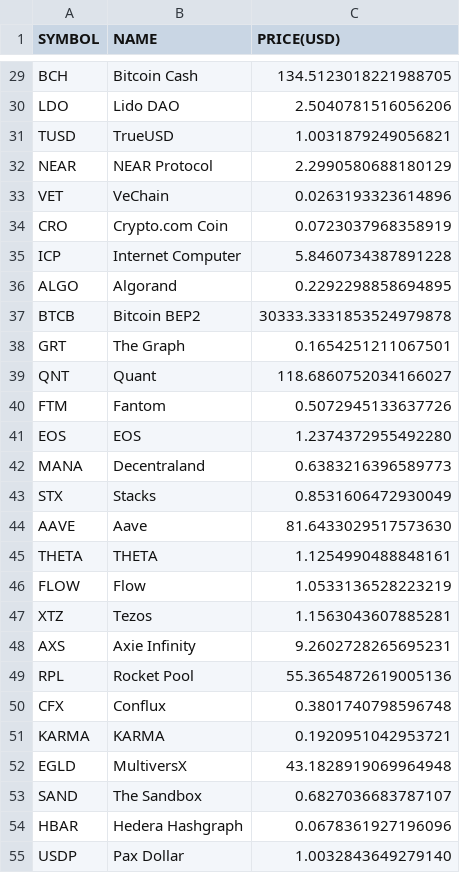
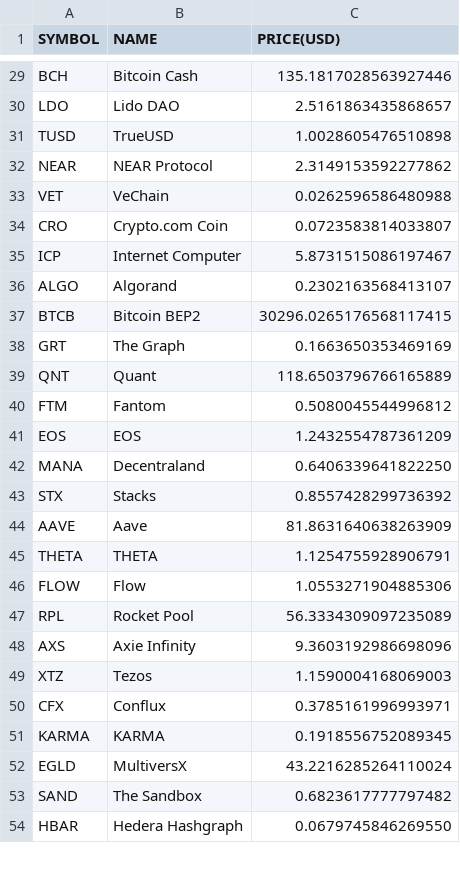
Before and after one commit to chrisliti/Crypto-Test, a CSV file: crypto.csv, drawn as a sheet; only a part is shown, gaps mark what is left out; removed rows and columns are numbered as before the commit, all else as after; the diff covers the shown part only; the diff names each change by its address in the sheet, - before the commit and + after, or states it on an @@ line.

```diff
--- a/crypto.csv
+++ b/crypto.csv
-C29 (PRICE(USD)): 134.5123018221988705
+C29 (PRICE(USD)): 135.1817028563927446
-C30 (PRICE(USD)): 2.5040781516056206
+C30 (PRICE(USD)): 2.5161863435868657
-C31 (PRICE(USD)): 1.0031879249056821
+C31 (PRICE(USD)): 1.0028605476510898
-C32 (PRICE(USD)): 2.2990580688180129
+C32 (PRICE(USD)): 2.3149153592277862
-C33 (PRICE(USD)): 0.0263193323614896
+C33 (PRICE(USD)): 0.0262596586480988
-C34 (PRICE(USD)): 0.0723037968358919
+C34 (PRICE(USD)): 0.0723583814033807
-C35 (PRICE(USD)): 5.8460734387891228
+C35 (PRICE(USD)): 5.8731515086197467
-C36 (PRICE(USD)): 0.2292298858694895
+C36 (PRICE(USD)): 0.2302163568413107
-C37 (PRICE(USD)): 30333.3331853524979878
+C37 (PRICE(USD)): 30296.0265176568117415
-C38 (PRICE(USD)): 0.1654251211067501
+C38 (PRICE(USD)): 0.1663650353469169
-C39 (PRICE(USD)): 118.6860752034166027
+C39 (PRICE(USD)): 118.6503796766165889
-C40 (PRICE(USD)): 0.5072945133637726
+C40 (PRICE(USD)): 0.5080045544996812
-C41 (PRICE(USD)): 1.2374372955492280
+C41 (PRICE(USD)): 1.2432554787361209
-C42 (PRICE(USD)): 0.6383216396589773
+C42 (PRICE(USD)): 0.6406339641822250
-C43 (PRICE(USD)): 0.8531606472930049
+C43 (PRICE(USD)): 0.8557428299736392
-C44 (PRICE(USD)): 81.6433029517573630
+C44 (PRICE(USD)): 81.8631640638263909
-C45 (PRICE(USD)): 1.1254990488848161
+C45 (PRICE(USD)): 1.1254755928906791
-C46 (PRICE(USD)): 1.0533136528223219
+C46 (PRICE(USD)): 1.0553271904885306
-row 47: XTZ | Tezos | 1.1563043607885281
-row 48: AXS | Axie Infinity | 9.2602728265695231
-C47 (PRICE(USD)): 55.3654872619005136
+C47 (PRICE(USD)): 56.3334309097235089
+row 48: AXS | Axie Infinity | 9.3603192986698096
+row 49: XTZ | Tezos | 1.1590004168069003
-C50 (PRICE(USD)): 0.3801740798596748
+C50 (PRICE(USD)): 0.3785161996993971
-C51 (PRICE(USD)): 0.1920951042953721
+C51 (PRICE(USD)): 0.1918556752089345
-C52 (PRICE(USD)): 43.1828919069964948
+C52 (PRICE(USD)): 43.2216285264110024
-C53 (PRICE(USD)): 0.6827036683787107
+C53 (PRICE(USD)): 0.6823617777797482
-C54 (PRICE(USD)): 0.0678361927196096
+C54 (PRICE(USD)): 0.0679745846269550
-row 55: USDP | Pax Dollar | 1.0032843649279140
```
Also changed, not shown: 9 added rows, 8 removed rows and 65 edited cells elsewhere in this file, crypto dated.csv.
